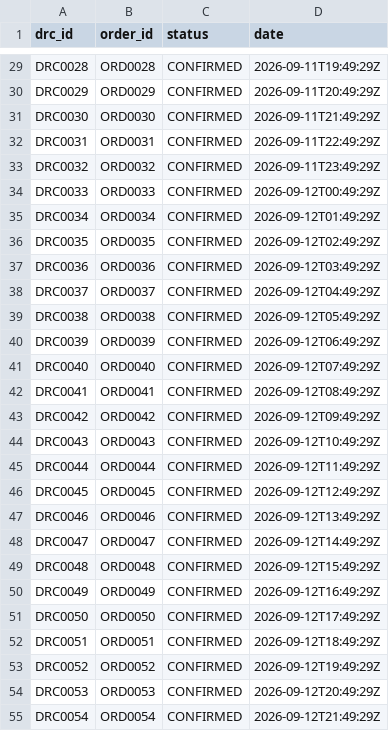
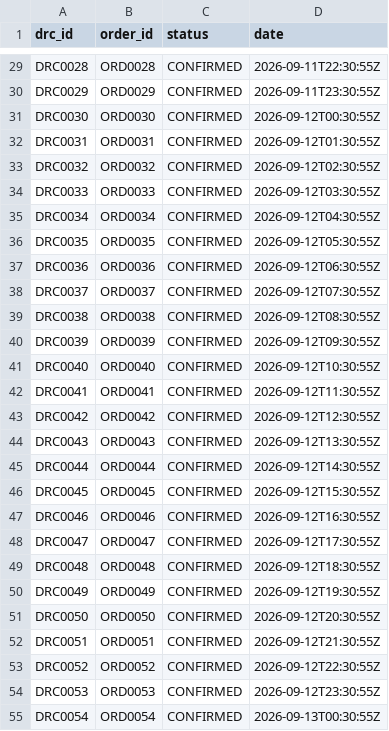
Before and after one commit to Manishrao07/reconciliation-agent, a CSV file: demo_data/drcs.csv, drawn as a sheet; only a part is shown, gaps mark what is left out; the diff covers the shown part only; the diff names each change by its address in the sheet, - before the commit and + after, or states it on an @@ line.

```diff
--- a/demo_data/drcs.csv
+++ b/demo_data/drcs.csv
-D29 (date): 2026-09-11T19:49:29Z
+D29 (date): 2026-09-11T22:30:55Z
-D30 (date): 2026-09-11T20:49:29Z
+D30 (date): 2026-09-11T23:30:55Z
-D31 (date): 2026-09-11T21:49:29Z
+D31 (date): 2026-09-12T00:30:55Z
-D32 (date): 2026-09-11T22:49:29Z
+D32 (date): 2026-09-12T01:30:55Z
-D33 (date): 2026-09-11T23:49:29Z
+D33 (date): 2026-09-12T02:30:55Z
-D34 (date): 2026-09-12T00:49:29Z
+D34 (date): 2026-09-12T03:30:55Z
-D35 (date): 2026-09-12T01:49:29Z
+D35 (date): 2026-09-12T04:30:55Z
-D36 (date): 2026-09-12T02:49:29Z
+D36 (date): 2026-09-12T05:30:55Z
-D37 (date): 2026-09-12T03:49:29Z
+D37 (date): 2026-09-12T06:30:55Z
-D38 (date): 2026-09-12T04:49:29Z
+D38 (date): 2026-09-12T07:30:55Z
-D39 (date): 2026-09-12T05:49:29Z
+D39 (date): 2026-09-12T08:30:55Z
-D40 (date): 2026-09-12T06:49:29Z
+D40 (date): 2026-09-12T09:30:55Z
-D41 (date): 2026-09-12T07:49:29Z
+D41 (date): 2026-09-12T10:30:55Z
-D42 (date): 2026-09-12T08:49:29Z
+D42 (date): 2026-09-12T11:30:55Z
-D43 (date): 2026-09-12T09:49:29Z
+D43 (date): 2026-09-12T12:30:55Z
-D44 (date): 2026-09-12T10:49:29Z
+D44 (date): 2026-09-12T13:30:55Z
-D45 (date): 2026-09-12T11:49:29Z
+D45 (date): 2026-09-12T14:30:55Z
-D46 (date): 2026-09-12T12:49:29Z
+D46 (date): 2026-09-12T15:30:55Z
-D47 (date): 2026-09-12T13:49:29Z
+D47 (date): 2026-09-12T16:30:55Z
-D48 (date): 2026-09-12T14:49:29Z
+D48 (date): 2026-09-12T17:30:55Z
-D49 (date): 2026-09-12T15:49:29Z
+D49 (date): 2026-09-12T18:30:55Z
-D50 (date): 2026-09-12T16:49:29Z
+D50 (date): 2026-09-12T19:30:55Z
-D51 (date): 2026-09-12T17:49:29Z
+D51 (date): 2026-09-12T20:30:55Z
-D52 (date): 2026-09-12T18:49:29Z
+D52 (date): 2026-09-12T21:30:55Z
-D53 (date): 2026-09-12T19:49:29Z
+D53 (date): 2026-09-12T22:30:55Z
-D54 (date): 2026-09-12T20:49:29Z
+D54 (date): 2026-09-12T23:30:55Z
-D55 (date): 2026-09-12T21:49:29Z
+D55 (date): 2026-09-13T00:30:55Z
```
Also changed, not shown: 158 edited cells elsewhere in this file, demo_data/orders.csv, demo_data/payments.csv, 53 other files.
